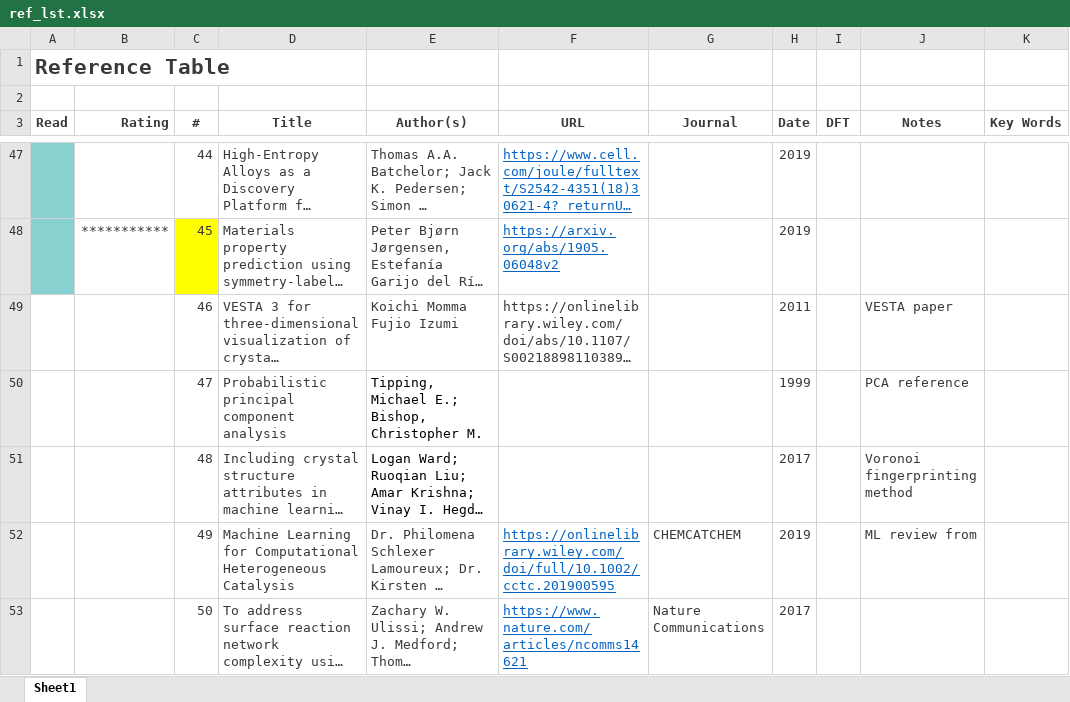
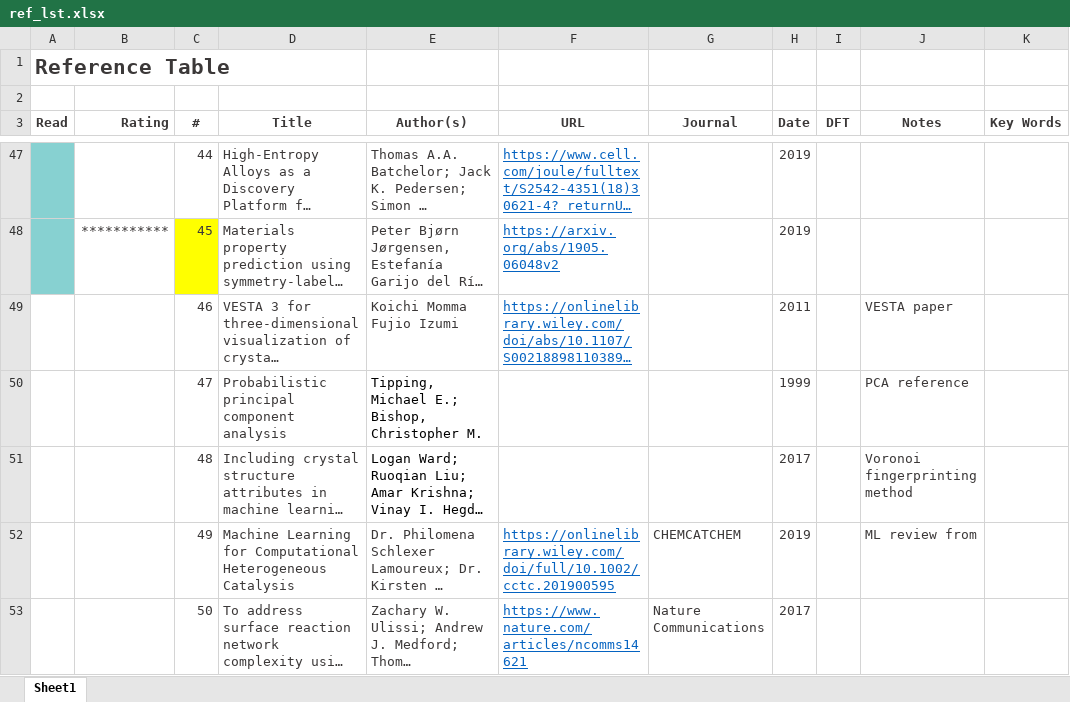
Before and after one commit to flash-jaehyun/PAPER_IrOx_Active_Learning_OER, an Excel workbook: 01_references/ref_lst.xlsx, sheet Sheet1, drawn as a sheet; only a part is shown, gaps mark what is left out; long unchanged cells end in …; values as stored, in another font and other column widths than the file's, no borders; the diff covers the shown part only; the diff names each change by its address in the sheet, - before the commit and + after, or states it on an @@ line.

```diff
--- a/01_references/ref_lst.xlsx (sheet Sheet1)
+++ b/01_references/ref_lst.xlsx (sheet Sheet1)
@@ F49 underline: off → on, text colour: #3B3838 → #0563C1 @@
```
Also changed, not shown: 29 added rows elsewhere in this sheet, 15 other files.
